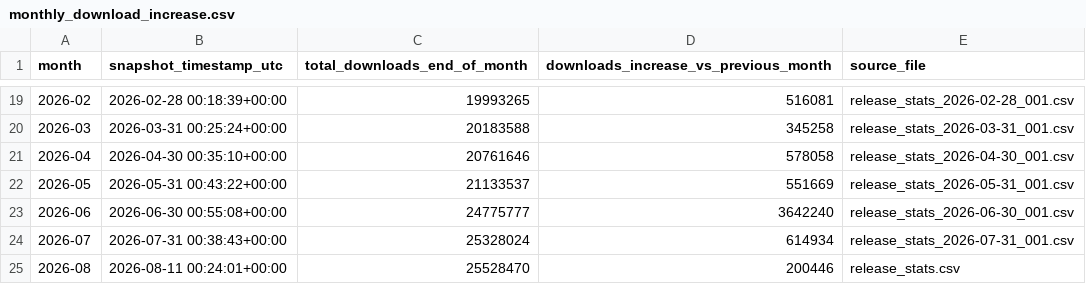
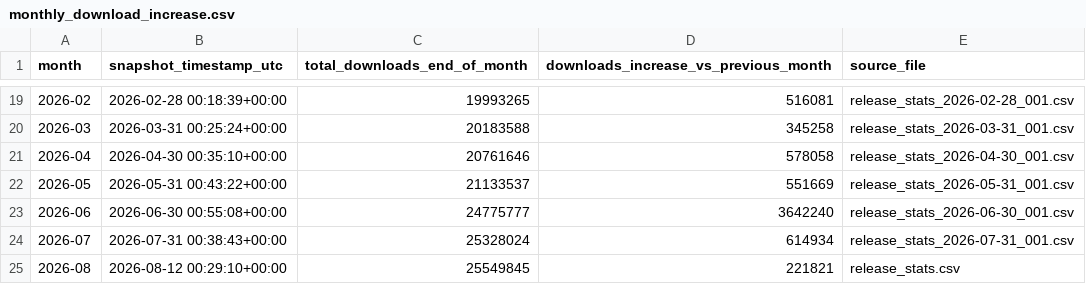
Before and after one commit to SAP/SapMachine-infrastructure, a CSV file: stats/monthly_download_increase.csv, drawn as a sheet; only a part is shown, gaps mark what is left out.

Commit message:
Add nightly snapshot for 2026-08-12 00:29:42

```diff
--- a/stats/monthly_download_increase.csv
+++ b/stats/monthly_download_increase.csv
@@ -24,2 +24,2 @@ month,snapshot_timestamp_utc,total_downloads_end_of_month,downloads_increase_vs_
 2026-07,2026-07-31 00:38:43+00:00,25328024,614934,release_stats_2026-07-31_001.csv
-2026-08,2026-08-11 00:24:01+00:00,25528470,200446,release_stats.csv
+2026-08,2026-08-12 00:29:10+00:00,25549845,221821,release_stats.csv
```
Also changed, not shown: 2 other files.
